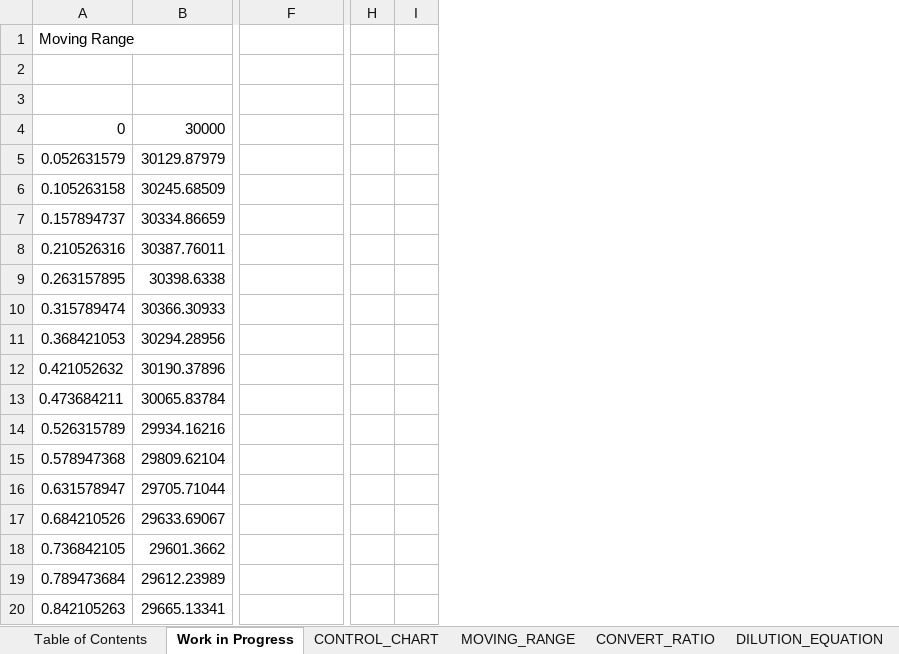
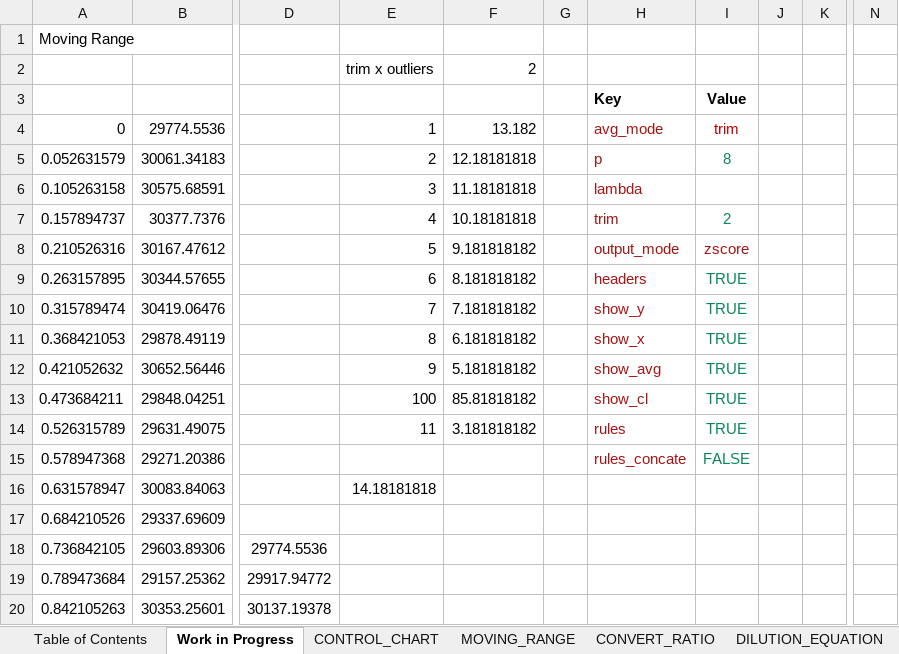
Before and after one commit to NotEntirelyUnlikely/LAMBDA, an Excel workbook: LAMBDAs.xlsx, sheet Work in Progress, drawn as a sheet; only a part is shown, gaps mark what is left out; values as stored, in another font and other column widths than the file's, no borders; charts and pictures not drawn; removed rows and columns are numbered as before the commit, all else as after; rows hold the shown columns only; the diff covers the shown part only; the diff names each change by its address in the sheet, - before the commit and + after, or states it on an @@ line.

Commit message:
Revising CONTROL_CHART_NEW

```diff
--- a/LAMBDAs.xlsx (sheet Work in Progress)
+++ b/LAMBDAs.xlsx (sheet Work in Progress)
-column B, rows 4-20: 30000 | 30129.87979 | 30245.68509 | 30334.86659 | 30387.76011 | 30398.6338 | 30366.30933 | 30294.28956 | 30190.37896 | 30065.83784 | 29934.16216 | 29809.62104 | 29705.71044 | 29633.69067 | 29601.3662 | 29612.23989 | 29665.13341
+column B, rows 4-20: 29774.5536 | 30061.34183 | 30575.68591 | 30377.7376 | 30167.47612 | 30344.57655 | 30419.06476 | 29878.49119 | 30652.56446 | 29848.04251 | 29631.49075 | 29271.20386 | 30083.84063 | 29337.69609 | 29603.89306 | 29157.25362 | 30353.25601
+column D, rows 18-20: 29774.5536 | 29917.94772 | 30137.19378
+column F, rows 4-14: 13.182 | 12.18181818 | 11.18181818 | 10.18181818 | 9.181818182 | 8.181818182 | 7.181818182 | 6.181818182 | 5.181818182 | 85.81818182 | 3.181818182
+column G, empty
+column H, rows 3-15: Key | avg_mode | p | lambda | trim | output_mode | headers | show_y | show_x | show_avg | show_cl | rules | rules_concate
+column I, rows 3-15: Value | trim | 8 |  | 2 | zscore | TRUE | TRUE | TRUE | TRUE | TRUE | TRUE | FALSE
+column J, empty
+column K, empty
-column H, empty
-column I, empty
+column N, empty
+row 2:  |  |  | trim x outliers | 2
-row 3: (empty)
+row 3:  |  |  |  |  |  | Key | Value
-row 3: (empty)
-E4: (empty)
+E4: 1
-E5: (empty)
+E5: 2
-E6: (empty)
+E6: 3
-E7: (empty)
+E7: 4
-E8: (empty)
+E8: 5
-E9: (empty)
+E9: 6
-E10: (empty)
+E10: 7
-E11: (empty)
+E11: 8
-E12: (empty)
+E12: 9
-E13: (empty)
+E13: 100
-E14: (empty)
+E14: 11
-E16: (empty)
+E16: 14.18181818
```
Also changed, not shown: 156 added rows, 12 removed rows, 14 added columns, 6 removed columns and 11 edited cells elsewhere in this sheet, sheet WAVEFORM, sheet MOVING_RANGE, sheet Table of Contents, formulas that keep their value, charts or pictures.
